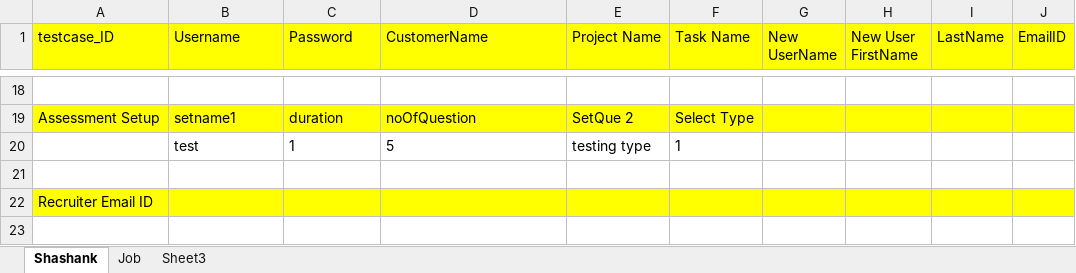
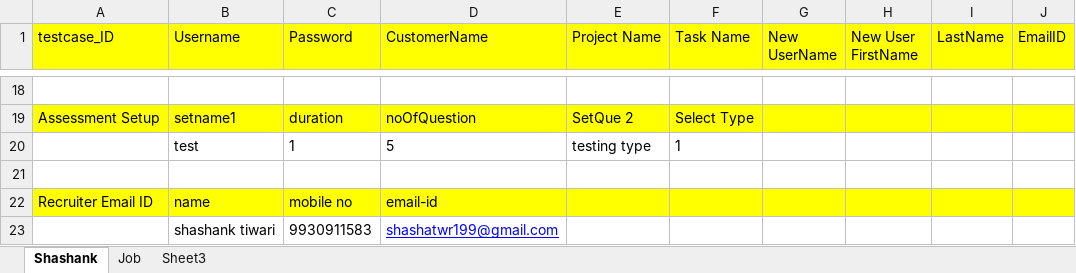
Before and after one commit to ankrit/3rd, an Excel workbook: VDOhire_/ExcelSheet/testdata1.xlsx, sheet Shashank, drawn as a sheet; only a part is shown, gaps mark what is left out; values as stored, in another font and other column widths than the file's, no borders; removed rows and columns are numbered as before the commit, all else as after; the diff names each change by its address in the sheet, - before the commit and + after, or states it on an @@ line.

```diff
--- a/VDOhire_/ExcelSheet/testdata1.xlsx (sheet Shashank)
+++ b/VDOhire_/ExcelSheet/testdata1.xlsx (sheet Shashank)
-row 22: Recruiter Email ID
+row 22: Recruiter Email ID | name | mobile no | email-id
+row 23:  | shashank tiwari | 9930911583 | shashatwr199@gmail.com
```
Also changed, not shown: 19 other files.
